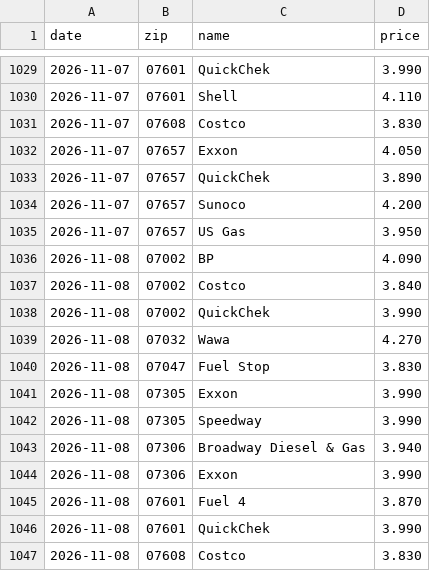
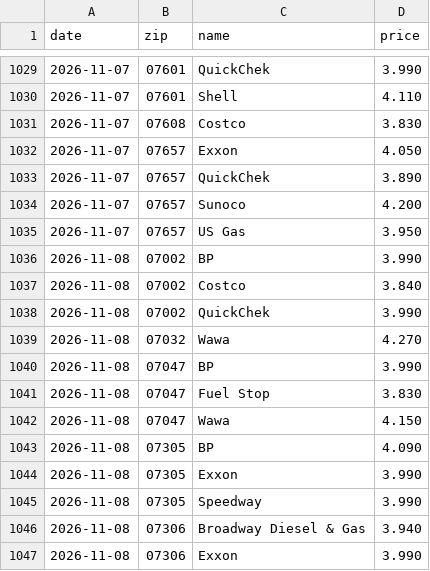
Before and after one commit to dreamerskymaster/costco_fuel_notifier, a CSV file: data/us_station_history.csv, drawn as a sheet; only a part is shown, gaps mark what is left out; the shorter side is filled out with more unchanged rows.

```diff
--- a/data/us_station_history.csv
+++ b/data/us_station_history.csv
@@ -1035,3 +1035,3 @@ date,zip,name,price
 2026-11-07,07657,US Gas,3.950
-2026-11-08,07002,BP,4.090
+2026-11-08,07002,BP,3.990
 2026-11-08,07002,Costco,3.840
@@ -1039,3 +1039,6 @@ date,zip,name,price
 2026-11-08,07032,Wawa,4.270
+2026-11-08,07047,BP,3.990
 2026-11-08,07047,Fuel Stop,3.830
+2026-11-08,07047,Wawa,4.150
+2026-11-08,07305,BP,4.090
 2026-11-08,07305,Exxon,3.990
```
Also changed, not shown: 2 other files.
